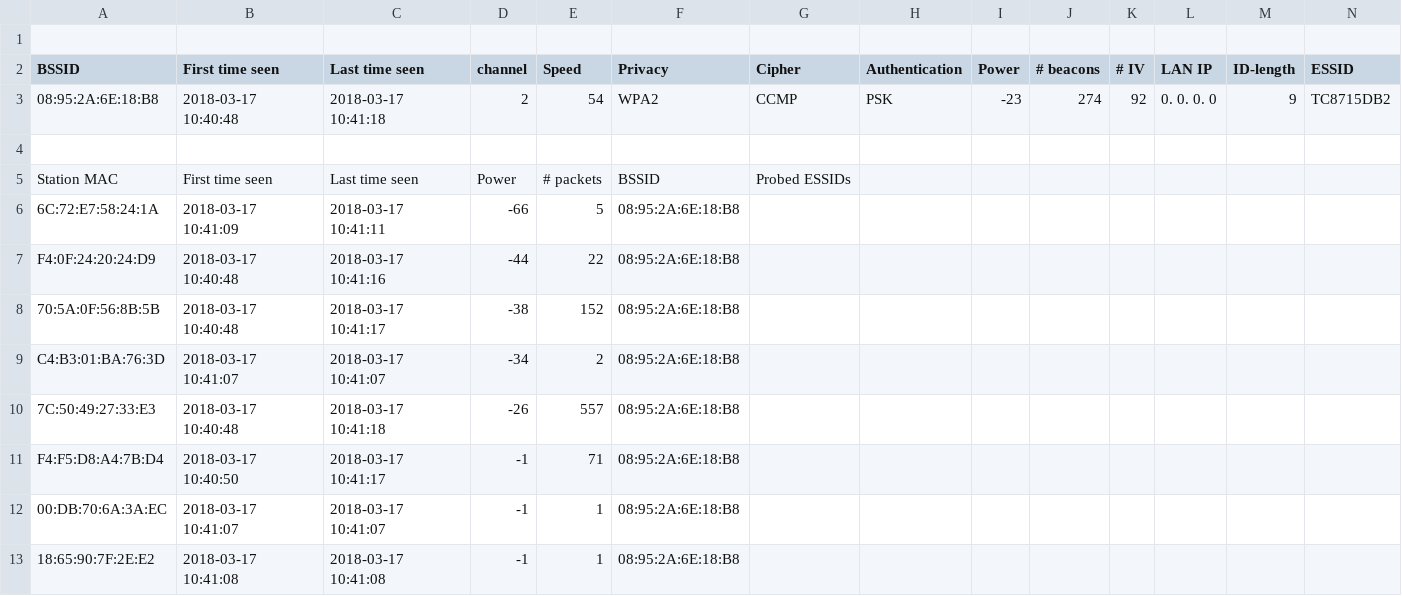
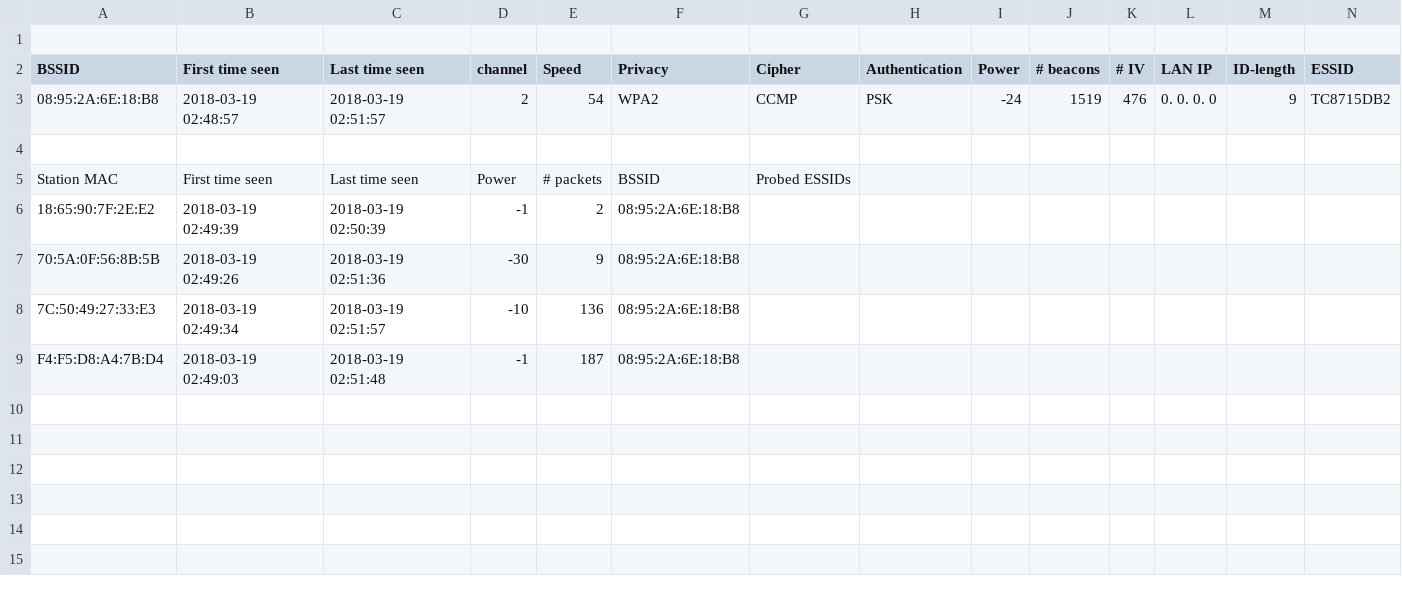
Before and after one commit to UCLA-ECE209AS-2018W/Cong-George, a CSV file: main/dev_summary-01.csv, drawn as a sheet; only a part is shown; removed rows and columns are numbered as before the commit, all else as after; rows hold the shown columns only; the diff names each change by its address in the sheet, - before the commit and + after, or states it on an @@ line.

```diff
--- a/main/dev_summary-01.csv
+++ b/main/dev_summary-01.csv
-B3 (First time seen): 2018-03-17 10:40:48
+B3 (First time seen): 2018-03-19 02:48:57
-C3 (Last time seen): 2018-03-17 10:41:18
+C3 (Last time seen): 2018-03-19 02:51:57
-I3 (Power): -23
+I3 (Power): -24
-J3 (# beacons): 274
+J3 (# beacons): 1519
-K3 (# IV): 92
+K3 (# IV): 476
-row 6: 6C:72:E7:58:24:1A | 2018-03-17 10:41:09 | 2018-03-17 10:41:11 | -66 | 5 | 08:95:2A:6E:18:B8
-row 7: F4:0F:24:20:24:D9 | 2018-03-17 10:40:48 | 2018-03-17 10:41:16 | -44 | 22 | 08:95:2A:6E:18:B8
+row 6: 18:65:90:7F:2E:E2 | 2018-03-19 02:49:39 | 2018-03-19 02:50:39 | -1 | 2 | 08:95:2A:6E:18:B8
-B7 (First time seen): 2018-03-17 10:40:48
+B7 (First time seen): 2018-03-19 02:49:26
-C7 (Last time seen): 2018-03-17 10:41:17
+C7 (Last time seen): 2018-03-19 02:51:36
-D7 (channel): -38
+D7 (channel): -30
-E7 (Speed): 152
+E7 (Speed): 9
-row 9: C4:B3:01:BA:76:3D | 2018-03-17 10:41:07 | 2018-03-17 10:41:07 | -34 | 2 | 08:95:2A:6E:18:B8
-B8 (First time seen): 2018-03-17 10:40:48
+B8 (First time seen): 2018-03-19 02:49:34
-C8 (Last time seen): 2018-03-17 10:41:18
+C8 (Last time seen): 2018-03-19 02:51:57
-D8 (channel): -26
+D8 (channel): -10
-E8 (Speed): 557
+E8 (Speed): 136
-B9 (First time seen): 2018-03-17 10:40:50
+B9 (First time seen): 2018-03-19 02:49:03
-C9 (Last time seen): 2018-03-17 10:41:17
+C9 (Last time seen): 2018-03-19 02:51:48
-E9 (Speed): 71
+E9 (Speed): 187
-row 12: 00:DB:70:6A:3A:EC | 2018-03-17 10:41:07 | 2018-03-17 10:41:07 | -1 | 1 | 08:95:2A:6E:18:B8
-row 13: 18:65:90:7F:2E:E2 | 2018-03-17 10:41:08 | 2018-03-17 10:41:08 | -1 | 1 | 08:95:2A:6E:18:B8
```
Also changed, not shown: 7 other files.
